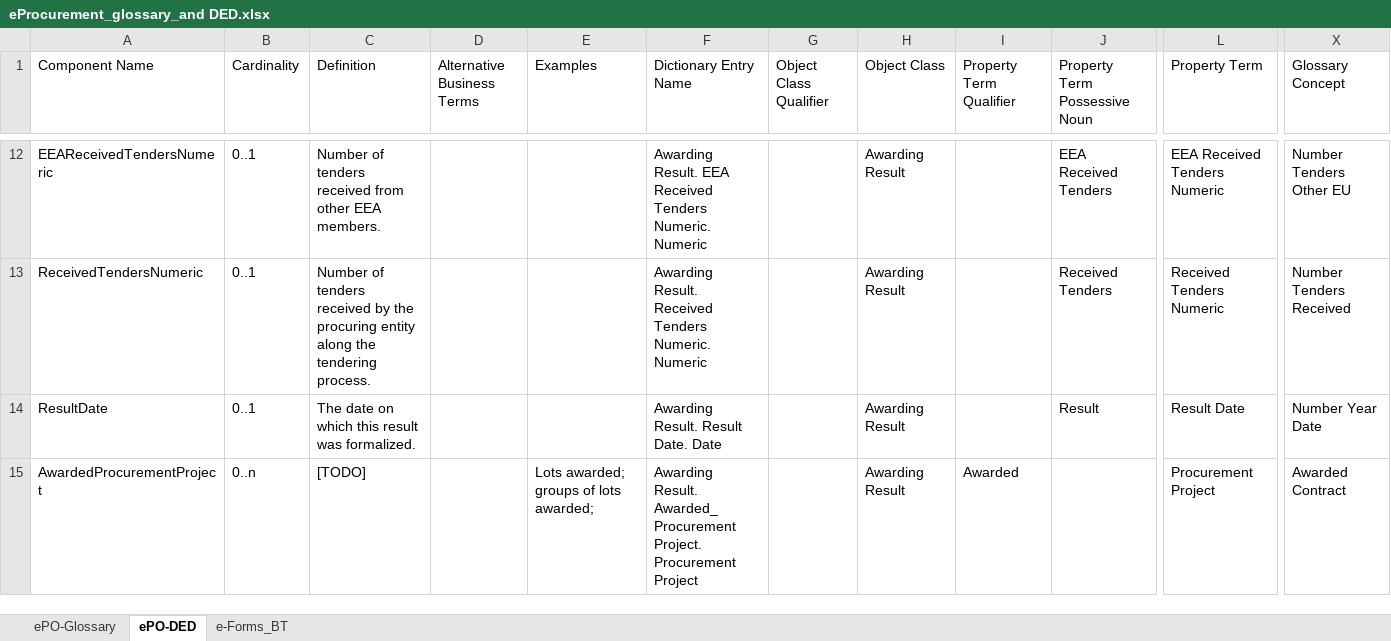
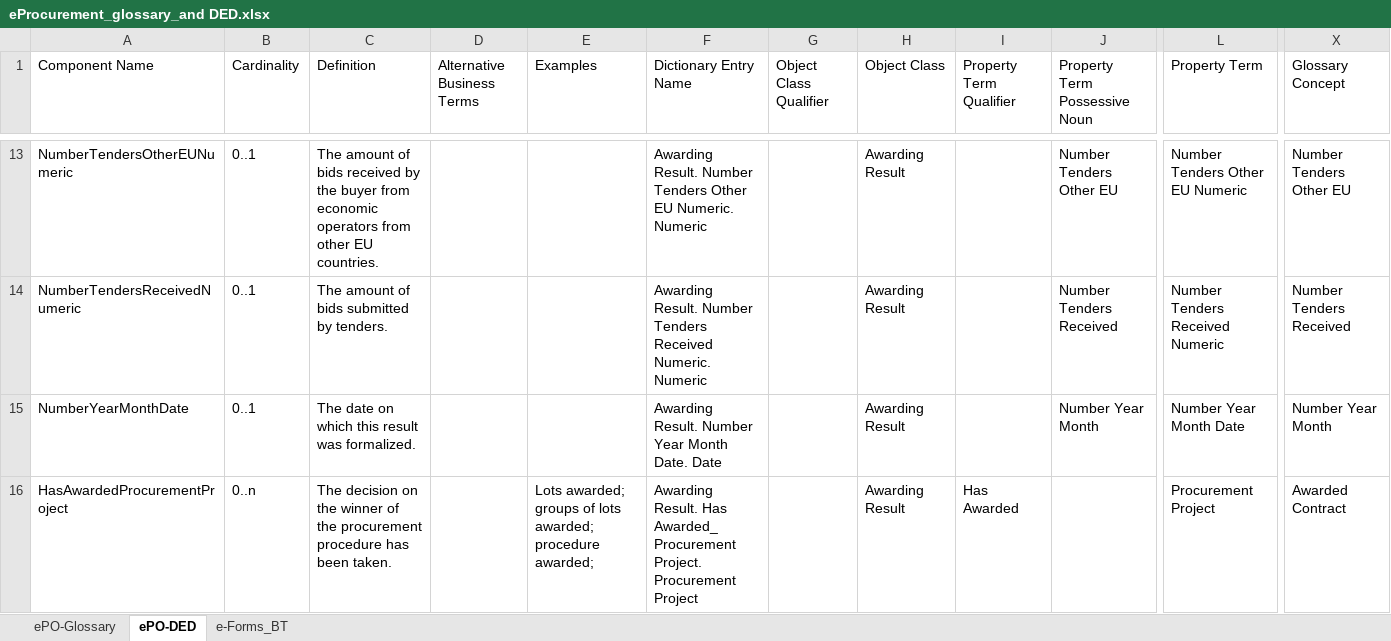
Before and after one commit to eProcurement-everis/ePO, an Excel workbook: 02_IR_DED/eProcurement_glossary_and DED.xlsx, sheet ePO-DED, drawn as a sheet; only a part is shown, gaps mark what is left out; values as stored, in another font and other column widths than the file's, no cell formats; addresses are those after the commit; the diff covers the shown part only; the diff names each change by its address in the sheet, - before the commit and + after, or states it on an @@ line.

```diff
--- a/02_IR_DED/eProcurement_glossary_and DED.xlsx (sheet ePO-DED)
+++ b/02_IR_DED/eProcurement_glossary_and DED.xlsx (sheet ePO-DED)
-A13 (Component Name): EEAReceivedTendersNumeric
+A13 (Component Name): NumberTendersOtherEUNumeric
-C13 (Definition): Number of tenders received from other EEA members.
+C13 (Definition): The amount of bids received by the buyer from economic operators from other EU countries.
-F13 (Dictionary Entry Name): Awarding Result. EEA Received Tenders Numeric. Numeric
+F13 (Dictionary Entry Name): Awarding Result. Number Tenders Other EU Numeric. Numeric
-J13 (Property Term Possessive Noun): EEA Received Tenders
+J13 (Property Term Possessive Noun): Number Tenders Other EU
-L13 (Property Term): EEA Received Tenders Numeric
+L13 (Property Term): Number Tenders Other EU Numeric
-A14 (Component Name): ReceivedTendersNumeric
+A14 (Component Name): NumberTendersReceivedNumeric
-C14 (Definition): Number of tenders received by the procuring entity along the tendering process.
+C14 (Definition): The amount of bids submitted by tenders.
-F14 (Dictionary Entry Name): Awarding Result. Received Tenders Numeric. Numeric
+F14 (Dictionary Entry Name): Awarding Result. Number Tenders Received Numeric. Numeric
-J14 (Property Term Possessive Noun): Received Tenders
+J14 (Property Term Possessive Noun): Number Tenders Received
-L14 (Property Term): Received Tenders Numeric
+L14 (Property Term): Number Tenders Received Numeric
-A15 (Component Name): ResultDate
+A15 (Component Name): NumberYearMonthDate
-F15 (Dictionary Entry Name): Awarding Result. Result Date. Date
+F15 (Dictionary Entry Name): Awarding Result. Number Year Month Date. Date
-J15 (Property Term Possessive Noun): Result
+J15 (Property Term Possessive Noun): Number Year Month
-L15 (Property Term): Result Date
+L15 (Property Term): Number Year Month Date
-X15 (Glossary Concept): Number Year Date
+X15 (Glossary Concept): Number Year Month
-A16 (Component Name): AwardedProcurementProject
+A16 (Component Name): HasAwardedProcurementProject
-C16 (Definition): [TODO]
+C16 (Definition): The decision on the winner of the procurement procedure has been taken.
-E16 (Examples): …lots awarded;
+E16 (Examples): …lots awarded; procedure awarded;
-F16 (Dictionary Entry Name): Awarding Result. Awarded_ Procurement…
+F16 (Dictionary Entry Name): Awarding Result. Has Awarded_ Procurement…
-I16 (Property Term Qualifier): Awarded
+I16 (Property Term Qualifier): Has Awarded
```
Also changed, not shown: 37 added rows, 43 removed rows, 9 moved rows and 122 edited cells elsewhere in this sheet, cell formats, formulas that keep their value, 17 other files.
